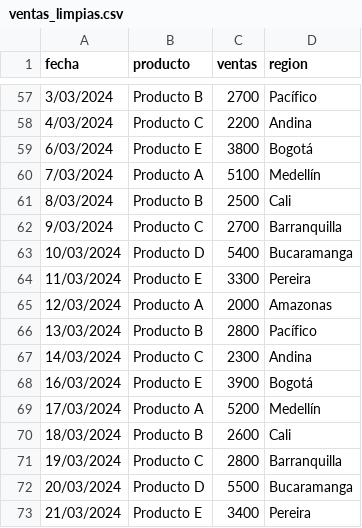
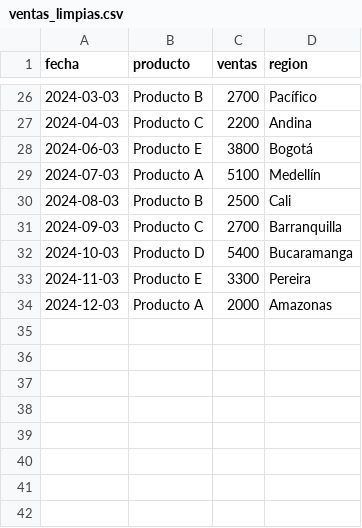
Before and after one commit to jotalexvalencia/limpieza-datos-python-pandas, a CSV file: ventas_limpias.csv, drawn as a sheet; only a part is shown, gaps mark what is left out; the diff covers the shown part only.

```diff
--- a/ventas_limpias.csv
+++ b/ventas_limpias.csv
@@ -57,17 +26,9 @@ fecha,producto,ventas,region
-3/03/2024,Producto B,2700,Pacífico
-4/03/2024,Producto C,2200,Andina
-6/03/2024,Producto E,3800,Bogotá
-7/03/2024,Producto A,5100,Medellín
-8/03/2024,Producto B,2500,Cali
-9/03/2024,Producto C,2700,Barranquilla
-10/03/2024,Producto D,5400,Bucaramanga
-11/03/2024,Producto E,3300,Pereira
-12/03/2024,Producto A,2000,Amazonas
-13/03/2024,Producto B,2800,Pacífico
-14/03/2024,Producto C,2300,Andina
-16/03/2024,Producto E,3900,Bogotá
-17/03/2024,Producto A,5200,Medellín
-18/03/2024,Producto B,2600,Cali
-19/03/2024,Producto C,2800,Barranquilla
-20/03/2024,Producto D,5500,Bucaramanga
-21/03/2024,Producto E,3400,Pereira
+2024-03-03,Producto B,2700,Pacífico
+2024-04-03,Producto C,2200,Andina
+2024-06-03,Producto E,3800,Bogotá
+2024-07-03,Producto A,5100,Medellín
+2024-08-03,Producto B,2500,Cali
+2024-09-03,Producto C,2700,Barranquilla
+2024-10-03,Producto D,5400,Bucaramanga
+2024-11-03,Producto E,3300,Pereira
+2024-12-03,Producto A,2000,Amazonas
```
Also changed, not shown: 31 removed rows and 24 edited cells elsewhere in this file, 9 other files.
